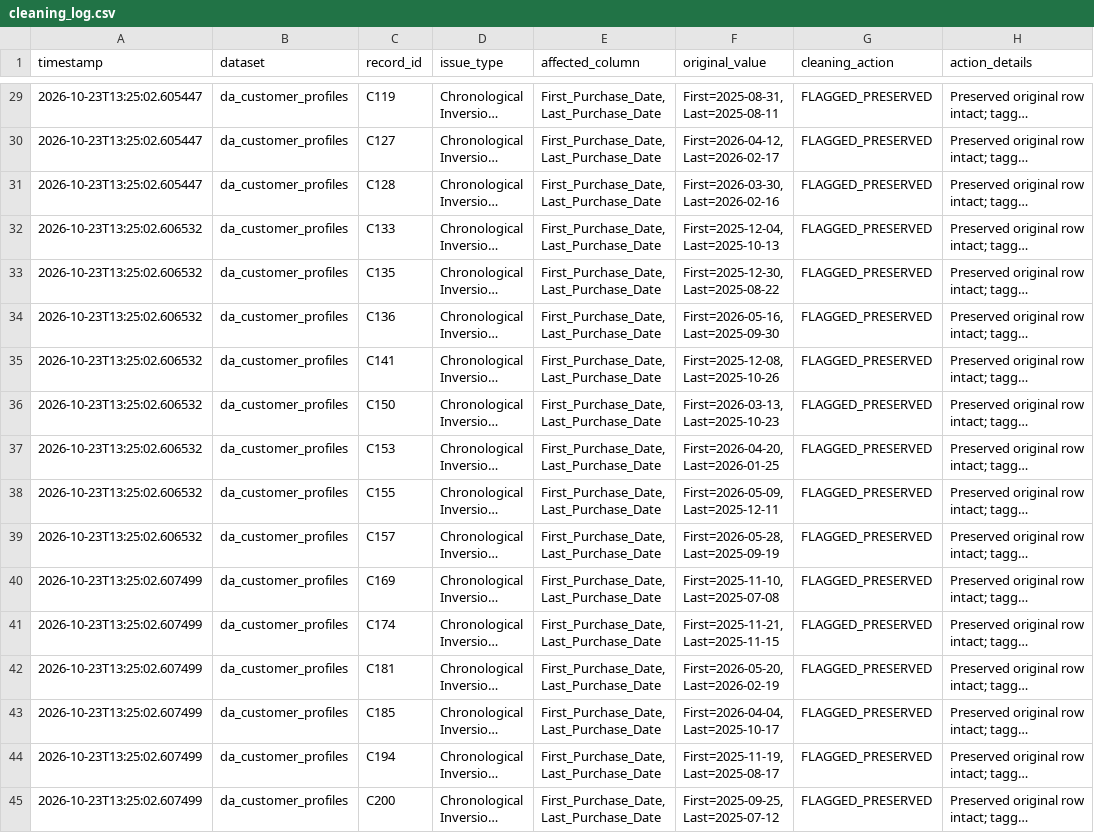
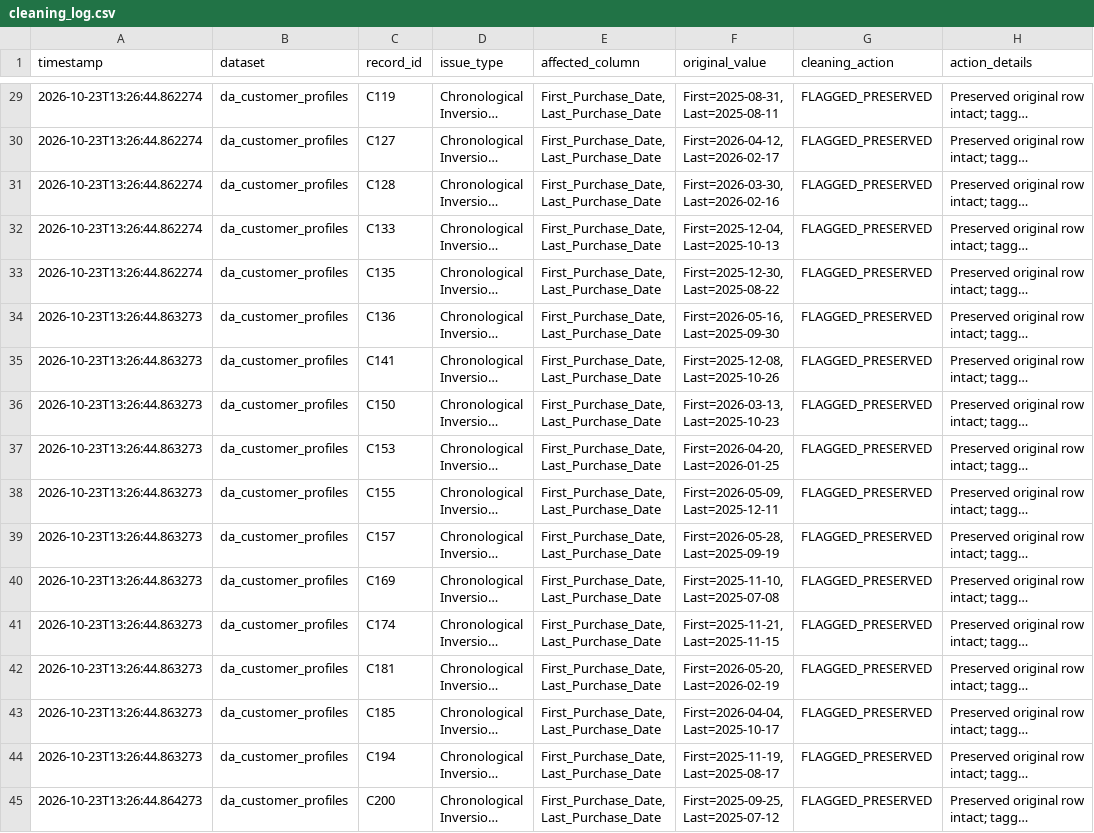
Before and after one commit to krupabt/TradeSight-Export-Analytics, a CSV file: outputs/cleaning_log.csv, drawn as a sheet; only a part is shown, gaps mark what is left out; long unchanged cells end in …; the diff covers the shown part only; the diff names each change by its address in the sheet, - before the commit and + after, or states it on an @@ line.

Commit message:
chore: update report timestamps after idempotency verification

```diff
--- a/outputs/cleaning_log.csv
+++ b/outputs/cleaning_log.csv
-A29:A31 (timestamp): 2026-10-23T13:25:02.605447
+A29:A31 (timestamp): 2026-10-23T13:26:44.862274
-A32:A33 (timestamp): 2026-10-23T13:25:02.606532
+A32:A33 (timestamp): 2026-10-23T13:26:44.862274
-A34:A39 (timestamp): 2026-10-23T13:25:02.606532
+A34:A39 (timestamp): 2026-10-23T13:26:44.863273
-A40:A44 (timestamp): 2026-10-23T13:25:02.607499
+A40:A44 (timestamp): 2026-10-23T13:26:44.863273
-A45 (timestamp): 2026-10-23T13:25:02.607499
+A45 (timestamp): 2026-10-23T13:26:44.864273
```
Also changed, not shown: 27 edited cells elsewhere in this file, 2 other files.
